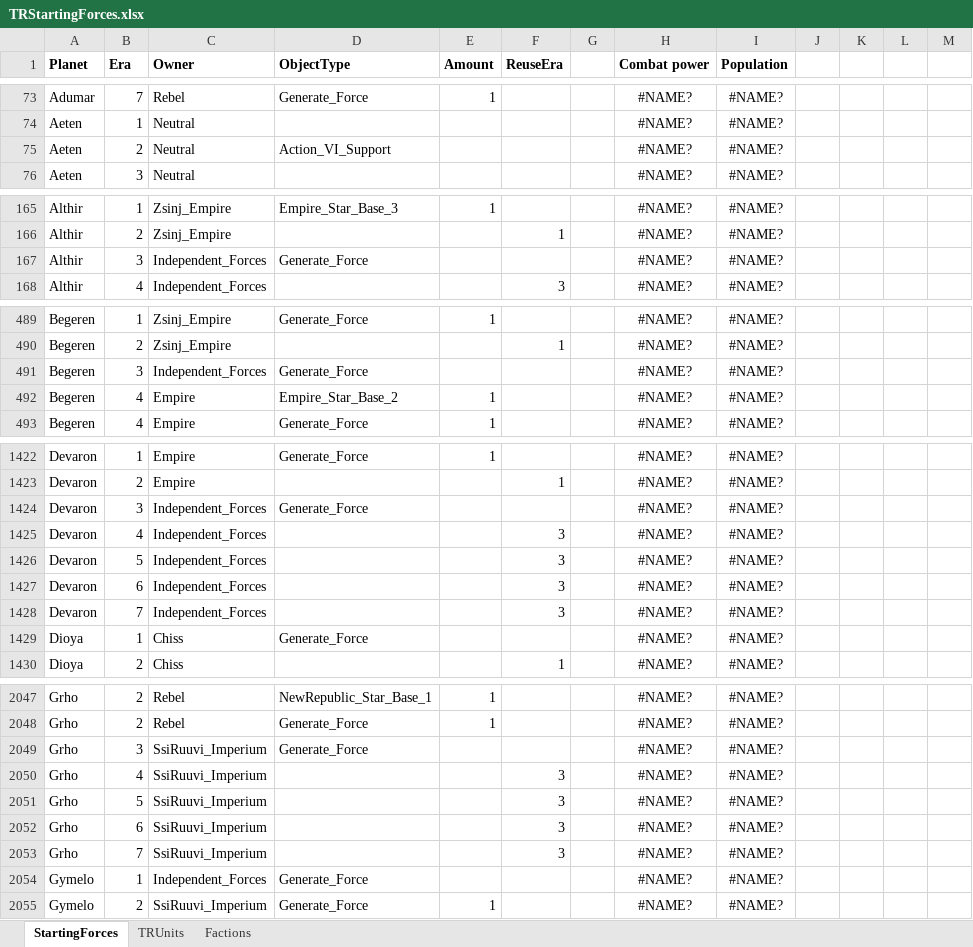
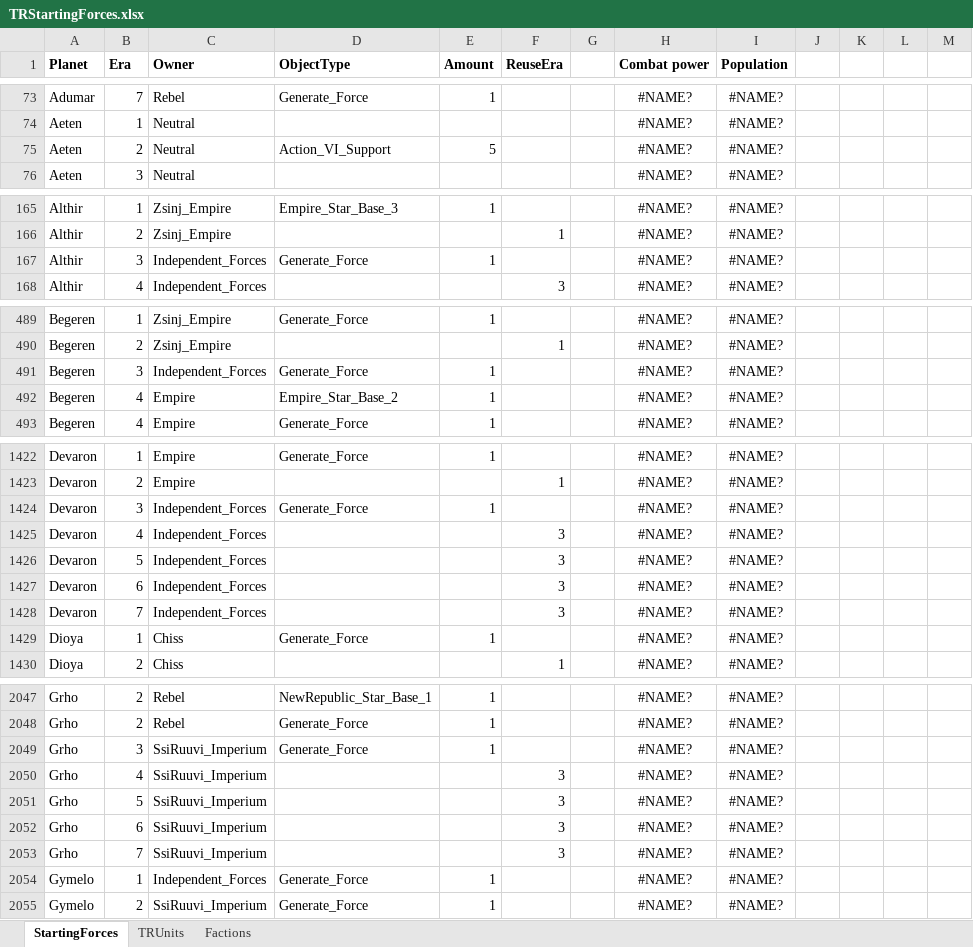
Before and after one commit to ThrawnsRevenge/EaWXStartingForces, an Excel workbook: TRStartingForces.xlsx, sheet StartingForces, drawn as a sheet; only a part is shown, gaps mark what is left out; values as stored, in another font and other column widths than the file's, no borders; conditional formats not drawn; the diff covers the shown part only; the diff names each change by its address in the sheet, - before the commit and + after, or states it on an @@ line.

Commit message:
Fix missing force counts

```diff
--- a/TRStartingForces.xlsx (sheet StartingForces)
+++ b/TRStartingForces.xlsx (sheet StartingForces)
-E75 (Amount): (empty)
+E75 (Amount): 5
-E167 (Amount): (empty)
+E167 (Amount): 1
-E491 (Amount): (empty)
+E491 (Amount): 1
-E1424 (Amount): (empty)
+E1424 (Amount): 1
-E1429 (Amount): (empty)
+E1429 (Amount): 1
-E2049 (Amount): (empty)
+E2049 (Amount): 1
-E2054 (Amount): (empty)
+E2054 (Amount): 1
```
Also changed, not shown: 2 added rows and 65 edited cells elsewhere in this sheet, formulas that keep their value, 1 other file.
